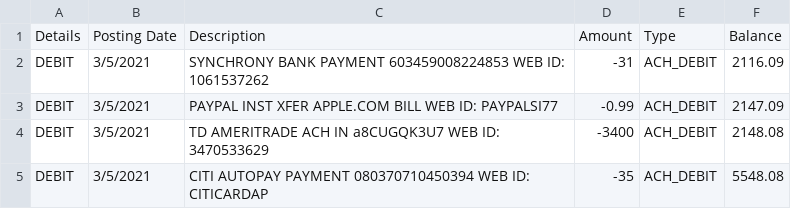
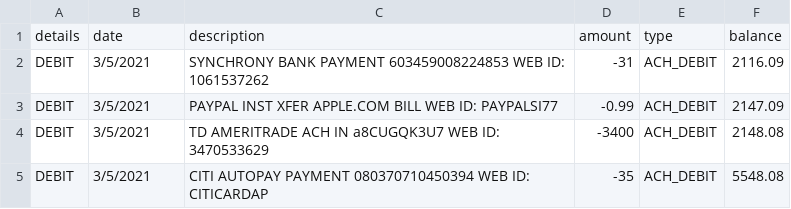
Before and after one commit to jackyhuynh/SimpleBank, a CSV file: data/data.CSV, drawn as a sheet; only a part is shown; removed rows and columns are numbered as before the commit, all else as after; the diff names each change by its address in the sheet, - before the commit and + after, or states it on an @@ line.

```diff
--- a/data/data.CSV
+++ b/data/data.CSV
-row 1: Details | Posting Date | Description | Amount | Type | Balance
+row 1: details | date | description | amount | type | balance
```
Also changed, not shown: data/transdata.csv, 4 other files.
